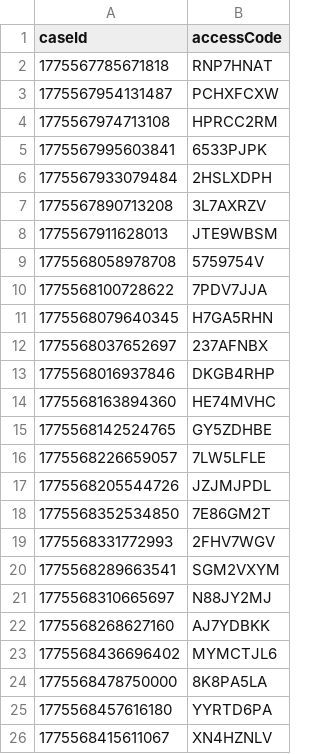
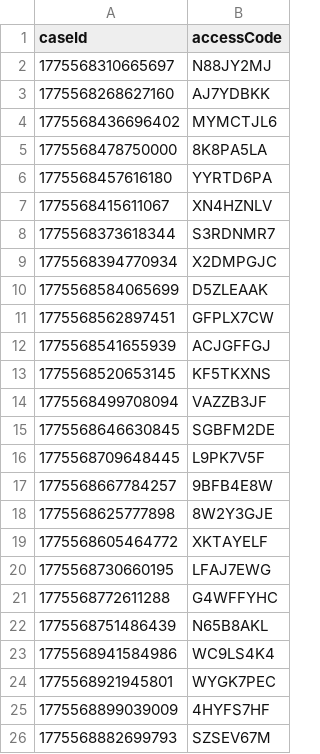
Before and after one commit to hmcts/prl-performance, a CSV file: src/gatling/resources/C100ApplicantDashData.csv, drawn as a sheet; only a part is shown; the shorter side is filled out with more unchanged rows; the diff names each change by its address in the sheet, - before the commit and + after, or states it on an @@ line.

```diff
--- a/src/gatling/resources/C100ApplicantDashData.csv
+++ b/src/gatling/resources/C100ApplicantDashData.csv
-row 2: 1775567785671818 | RNP7HNAT
-row 3: 1775567954131487 | PCHXFCXW
-row 4: 1775567974713108 | HPRCC2RM
-row 5: 1775567995603841 | 6533PJPK
-row 6: 1775567933079484 | 2HSLXDPH
-row 7: 1775567890713208 | 3L7AXRZV
-row 8: 1775567911628013 | JTE9WBSM
-row 9: 1775568058978708 | 5759754V
-row 10: 1775568100728622 | 7PDV7JJA
-row 11: 1775568079640345 | H7GA5RHN
-row 12: 1775568037652697 | 237AFNBX
-row 13: 1775568016937846 | DKGB4RHP
-row 14: 1775568163894360 | HE74MVHC
-row 15: 1775568142524765 | GY5ZDHBE
-row 16: 1775568226659057 | 7LW5LFLE
-row 17: 1775568205544726 | JZJMJPDL
-row 18: 1775568352534850 | 7E86GM2T
-row 19: 1775568331772993 | 2FHV7WGV
-row 20: 1775568289663541 | SGM2VXYM
```
Also changed, not shown: src/gatling/resources/C100RespondentData.csv, src/gatling/resources/FL401ApplicantDashData.csv, 1 other file.
